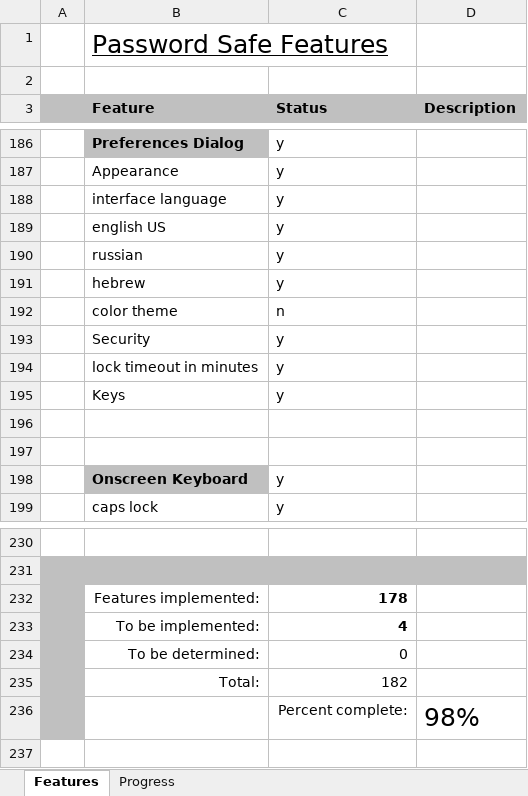
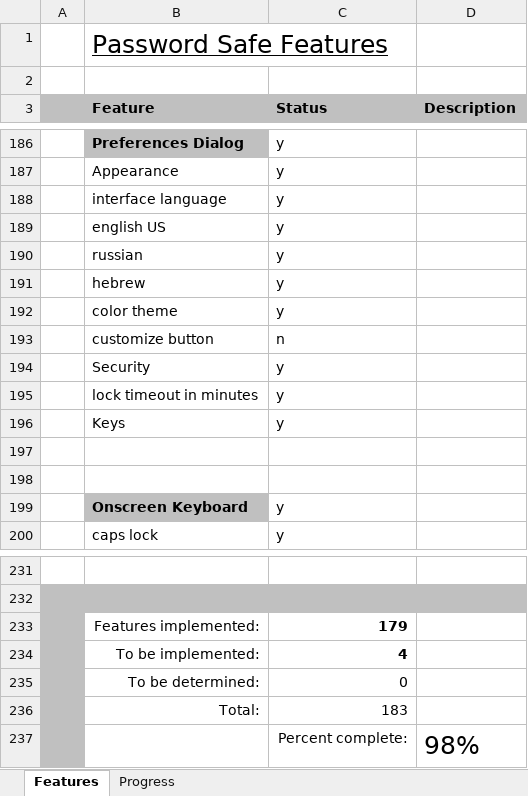
Before and after one commit to andy-goryachev/PasswordSafe, an Excel workbook: Feature Matrix.xlsx, sheet Features, drawn as a sheet; only a part is shown, gaps mark what is left out; values as stored, in another font and other column widths than the file's, no borders; conditional formats not drawn; addresses are those after the commit; the diff names each change by its address in the sheet, - before the commit and + after, or states it on an @@ line.

```diff
--- a/Feature Matrix.xlsx (sheet Features)
+++ b/Feature Matrix.xlsx (sheet Features)
+row 192:  | color theme | y
-B193 (Feature): color theme
+B193 (Feature): customize button
-C233 (Status): 178
+C233 (Status): 179
-C236 (Status): 182
+C236 (Status): 183
```
Also changed, not shown: sheet Progress, formulas that keep their value, charts or pictures, 3 other files.
